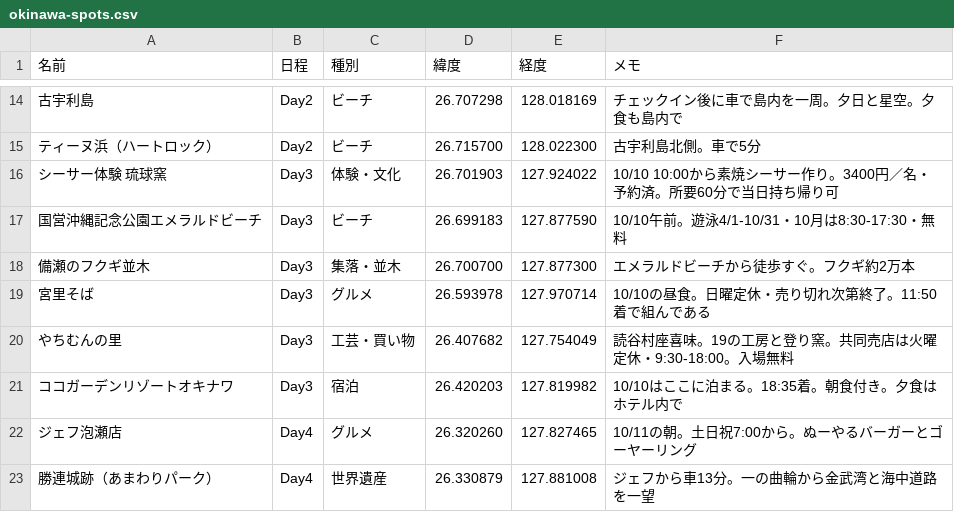
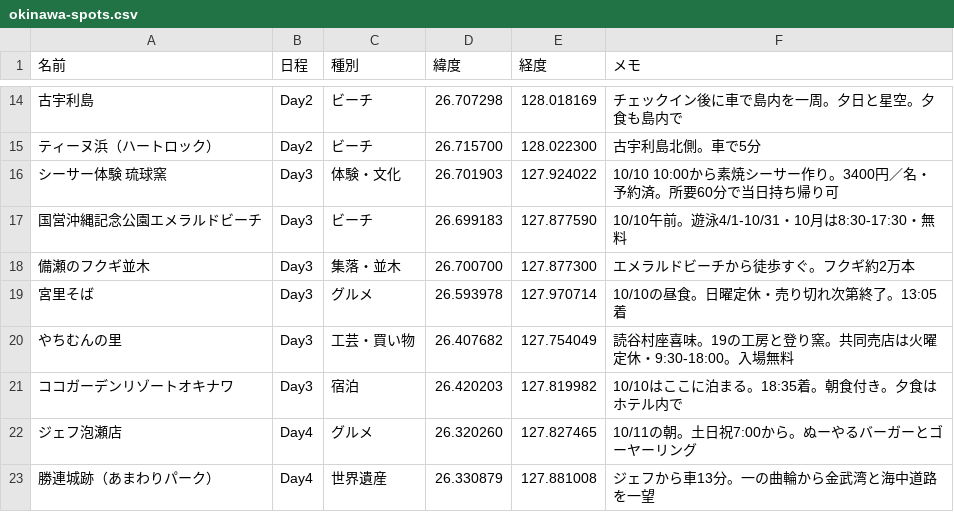
Before and after one commit to sutadonman/okinawa-2026, a CSV file: okinawa-spots.csv, drawn as a sheet; only a part is shown, gaps mark what is left out; the diff names each change by its address in the sheet, - before the commit and + after, or states it on an @@ line.

```diff
--- a/okinawa-spots.csv
+++ b/okinawa-spots.csv
-F19 (メモ): 10/10の昼食。日曜定休・売り切れ次第終了。11:50着で組んである
+F19 (メモ): 10/10の昼食。日曜定休・売り切れ次第終了。13:05着
```
Also changed, not shown: 2 other files.
